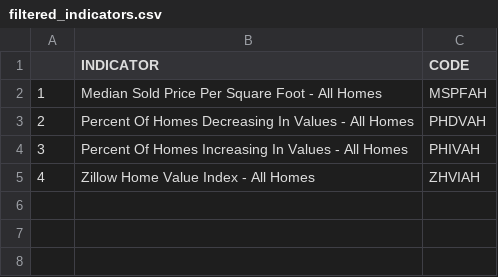
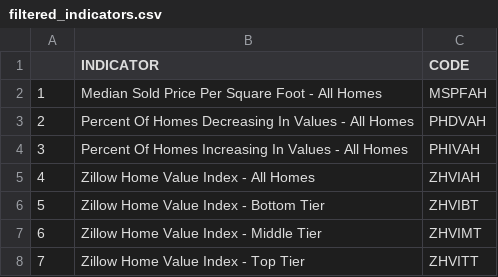
Before and after one commit to jonl1138/nfl-database, a CSV file: filtered_indicators.csv, drawn as a sheet.

Commit message:
-Added date filtering; -Added readable axis labels and title; -removed 'United States' row from state_mapping_code (data does not exist); -updated searchable indicators

```diff
--- a/filtered_indicators.csv
+++ b/filtered_indicators.csv
@@ -5 +5,4 @@
 "4","Zillow Home Value Index - All Homes","ZHVIAH"
+"5","Zillow Home Value Index - Bottom Tier","ZHVIBT"
+"6","Zillow Home Value Index - Middle Tier","ZHVIMT"
+"7","Zillow Home Value Index - Top Tier","ZHVITT"
```
Also changed, not shown: filtered_state_mapping.csv, 2 other files.
